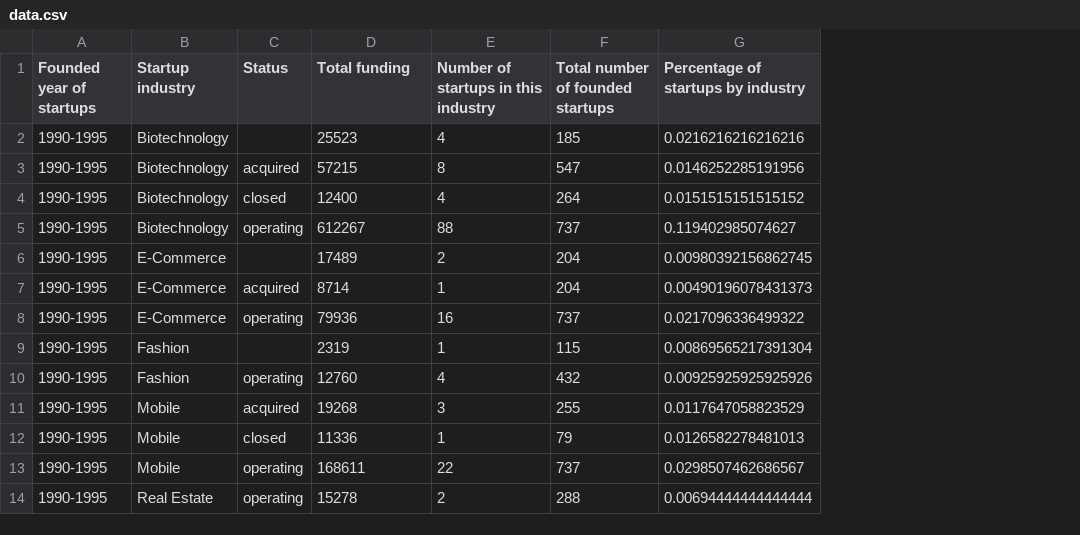
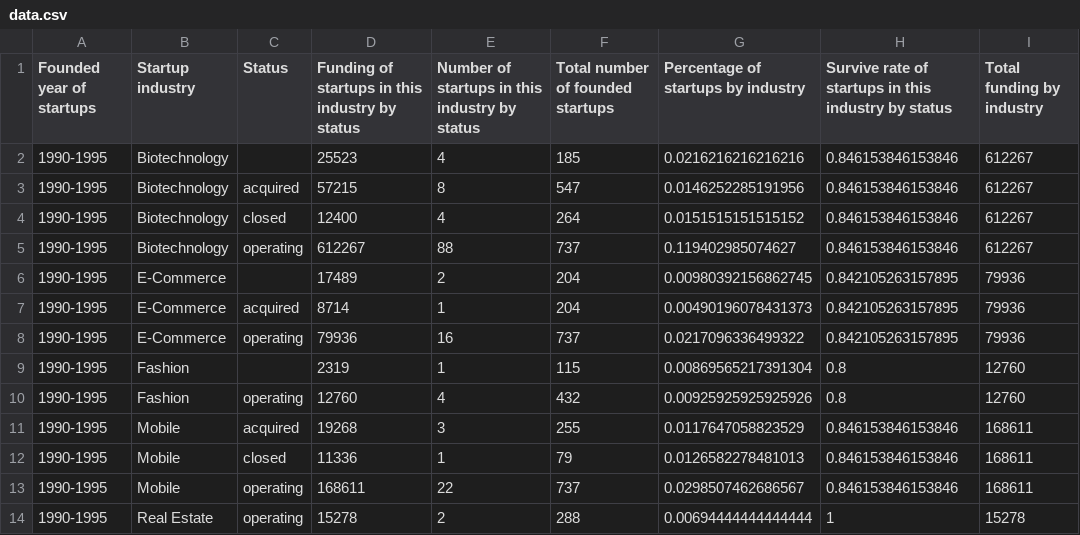
Before and after one commit to lanttern/lanttern.github.io, a CSV file: demo/clean_data_R/data.csv, drawn as a sheet; only a part is shown; the diff names each change by its address in the sheet, - before the commit and + after, or states it on an @@ line.

```diff
--- a/demo/clean_data_R/data.csv
+++ b/demo/clean_data_R/data.csv
+column H, rows 1-14: Survive rate of startups in this industry by status | 0.846153846153846 | 0.846153846153846 | 0.846153846153846 | 0.846153846153846 | 0.842105263157895 | 0.842105263157895 | 0.842105263157895 | 0.8 | 0.8 | 0.846153846153846 | 0.846153846153846 | 0.846153846153846 | 1
+column I (Total funding by industry), rows 2-14: 612267 | 612267 | 612267 | 612267 | 79936 | 79936 | 79936 | 12760 | 12760 | 168611 | 168611 | 168611 | 15278
-D1: Total funding
+D1: Funding of startups in this industry by status
-E1: Number of startups in this industry
+E1: Number of startups in this industry by status
```
Also changed, not shown: 1 other file.
